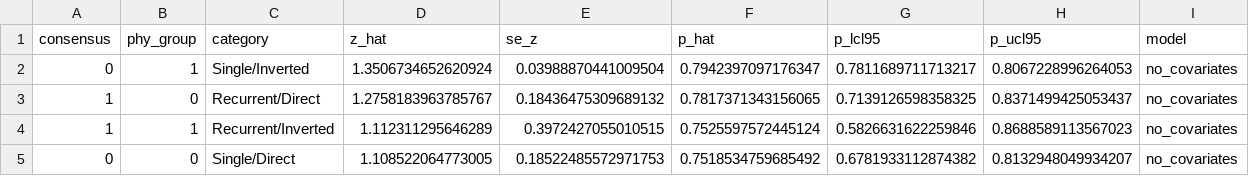
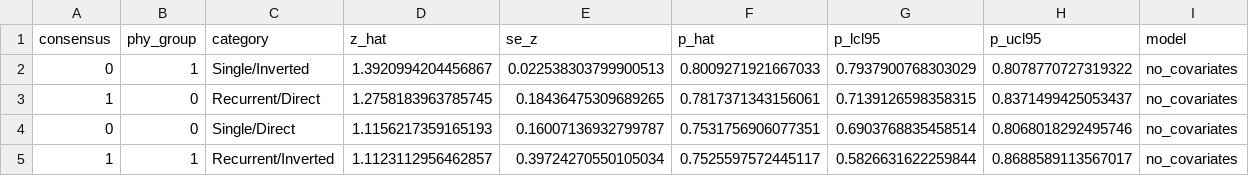
Before and after one commit to SauersML/ferromic, a TSV file: data/cds_emm_nocov.tsv, drawn as a sheet.

```diff
--- a/data/cds_emm_nocov.tsv
+++ b/data/cds_emm_nocov.tsv
@@ -1,5 +1,5 @@
 consensus	phy_group	category	z_hat	se_z	p_hat	p_lcl95	p_ucl95	model
-0	1	Single/Inverted	1.3506734652620924	0.03988870441009504	0.7942397097176347	0.7811689711713217	0.8067228996264053	no_covariates
-1	0	Recurrent/Direct	1.2758183963785767	0.18436475309689132	0.7817371343156065	0.7139126598358325	0.8371499425053437	no_covariates
-1	1	Recurrent/Inverted	1.112311295646289	0.3972427055010515	0.7525597572445124	0.5826631622259846	0.8688589113567023	no_covariates
-0	0	Single/Direct	1.108522064773005	0.18522485572971753	0.7518534759685492	0.6781933112874382	0.8132948049934207	no_covariates
+0	1	Single/Inverted	1.3920994204456867	0.022538303799900513	0.8009271921667033	0.7937900768303029	0.8078770727319322	no_covariates
+1	0	Recurrent/Direct	1.2758183963785745	0.18436475309689265	0.7817371343156061	0.7139126598358315	0.8371499425053437	no_covariates
+0	0	Single/Direct	1.1156217359165193	0.16007136932799787	0.7531756906077351	0.6903768835458514	0.8068018292495746	no_covariates
+1	1	Recurrent/Inverted	1.1123112956462857	0.39724270550105034	0.7525597572445117	0.5826631622259844	0.8688589113567017	no_covariates
```
Also changed, not shown: data/best_tagging_snps_qvalues.tsv, data/cds_conservation_table.tsv, 18 other files.
